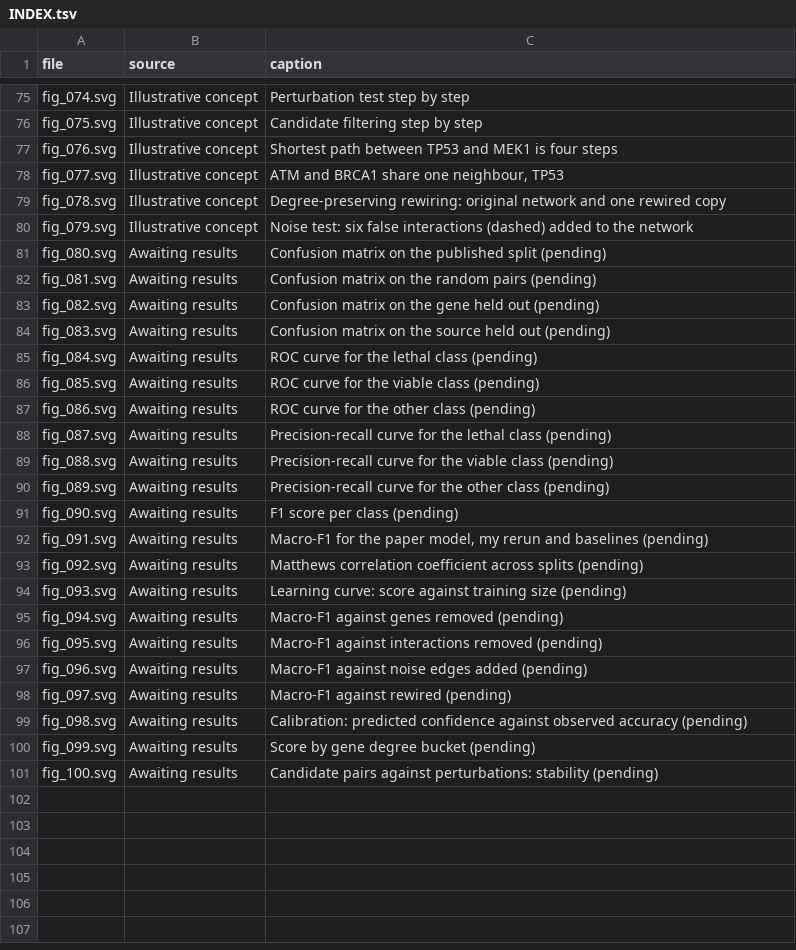
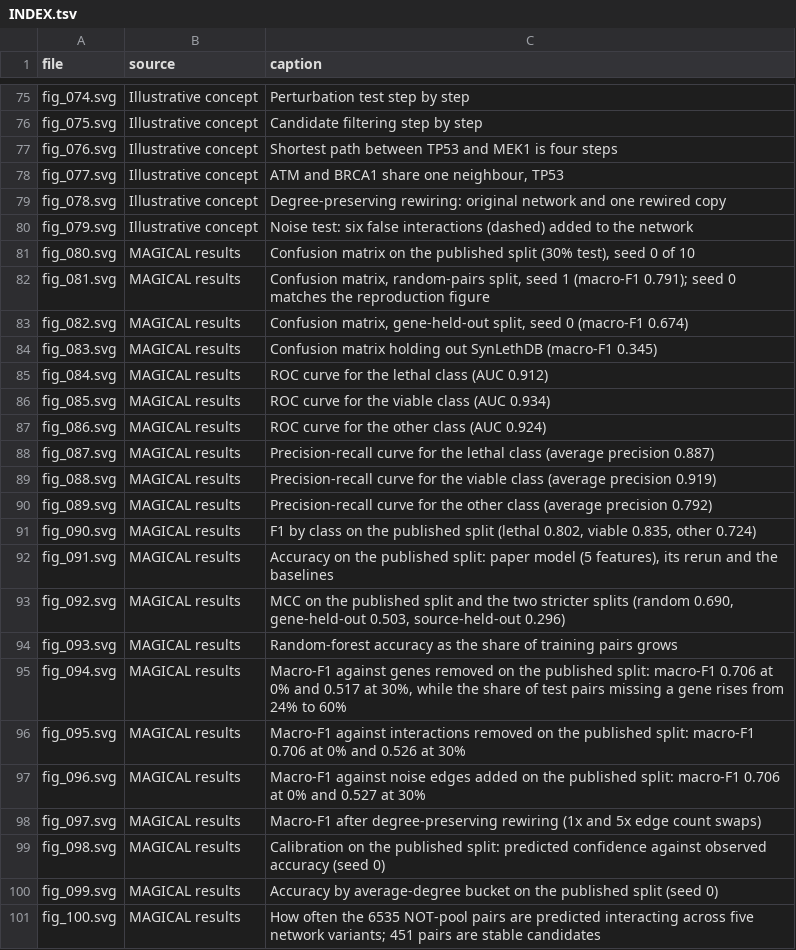
Before and after one commit to Harshini-Suresha/magical-repro, a TSV file: figures/INDEX.tsv, drawn as a sheet; only a part is shown, gaps mark what is left out.

Commit message:
Real results: reproduction, baselines, split audits, network perturbations, candidate pairs; figures 80-100 and site updated with final numbers

```diff
--- a/figures/INDEX.tsv
+++ b/figures/INDEX.tsv
@@ -80,22 +80,22 @@ fig_078.svg	Illustrative concept	Degree-preserving rewiring: original network an
 fig_079.svg	Illustrative concept	Noise test: six false interactions (dashed) added to the network
-fig_080.svg	Awaiting results	Confusion matrix on the published split (pending)
-fig_081.svg	Awaiting results	Confusion matrix on the random pairs (pending)
-fig_082.svg	Awaiting results	Confusion matrix on the gene held out (pending)
-fig_083.svg	Awaiting results	Confusion matrix on the source held out (pending)
-fig_084.svg	Awaiting results	ROC curve for the lethal class (pending)
-fig_085.svg	Awaiting results	ROC curve for the viable class (pending)
-fig_086.svg	Awaiting results	ROC curve for the other class (pending)
-fig_087.svg	Awaiting results	Precision-recall curve for the lethal class (pending)
-fig_088.svg	Awaiting results	Precision-recall curve for the viable class (pending)
-fig_089.svg	Awaiting results	Precision-recall curve for the other class (pending)
-fig_090.svg	Awaiting results	F1 score per class (pending)
-fig_091.svg	Awaiting results	Macro-F1 for the paper model, my rerun and baselines (pending)
-fig_092.svg	Awaiting results	Matthews correlation coefficient across splits (pending)
-fig_093.svg	Awaiting results	Learning curve: score against training size (pending)
-fig_094.svg	Awaiting results	Macro-F1 against genes removed (pending)
-fig_095.svg	Awaiting results	Macro-F1 against interactions removed (pending)
-fig_096.svg	Awaiting results	Macro-F1 against noise edges added (pending)
-fig_097.svg	Awaiting results	Macro-F1 against rewired (pending)
-fig_098.svg	Awaiting results	Calibration: predicted confidence against observed accuracy (pending)
-fig_099.svg	Awaiting results	Score by gene degree bucket (pending)
-fig_100.svg	Awaiting results	Candidate pairs against perturbations: stability (pending)
+fig_080.svg	MAGICAL results	Confusion matrix on the published split (30% test), seed 0 of 10
+fig_081.svg	MAGICAL results	Confusion matrix, random-pairs split, seed 1 (macro-F1 0.791); seed 0 matches the reproduction figure
+fig_082.svg	MAGICAL results	Confusion matrix, gene-held-out split, seed 0 (macro-F1 0.674)
+fig_083.svg	MAGICAL results	Confusion matrix holding out SynLethDB (macro-F1 0.345)
+fig_084.svg	MAGICAL results	ROC curve for the lethal class (AUC 0.912)
+fig_085.svg	MAGICAL results	ROC curve for the viable class (AUC 0.934)
+fig_086.svg	MAGICAL results	ROC curve for the other class (AUC 0.924)
+fig_087.svg	MAGICAL results	Precision-recall curve for the lethal class (average precision 0.887)
+fig_088.svg	MAGICAL results	Precision-recall curve for the viable class (average precision 0.919)
+fig_089.svg	MAGICAL results	Precision-recall curve for the other class (average precision 0.792)
+fig_090.svg	MAGICAL results	F1 by class on the published split (lethal 0.802, viable 0.835, other 0.724)
+fig_091.svg	MAGICAL results	Accuracy on the published split: paper model (5 features), its rerun and the baselines
+fig_092.svg	MAGICAL results	MCC on the published split and the two stricter splits (random 0.690, gene-held-out 0.503, source-held-out 0.296)
+fig_093.svg	MAGICAL results	Random-forest accuracy as the share of training pairs grows
+fig_094.svg	MAGICAL results	Macro-F1 against genes removed on the published split: macro-F1 0.706 at 0% and 0.517 at 30%, while the share of test pairs missing a gene rises from 24% to 60%
+fig_095.svg	MAGICAL results	Macro-F1 against interactions removed on the published split: macro-F1 0.706 at 0% and 0.526 at 30%
+fig_096.svg	MAGICAL results	Macro-F1 against noise edges added on the published split: macro-F1 0.706 at 0% and 0.527 at 30%
+fig_097.svg	MAGICAL results	Macro-F1 after degree-preserving rewiring (1x and 5x edge count swaps)
+fig_098.svg	MAGICAL results	Calibration on the published split: predicted confidence against observed accuracy (seed 0)
+fig_099.svg	MAGICAL results	Accuracy by average-degree bucket on the published split (seed 0)
+fig_100.svg	MAGICAL results	How often the 6535 NOT-pool pairs are predicted interacting across five network variants; 451 pairs are stable candidates
```
Also changed, not shown: 49 other files.
